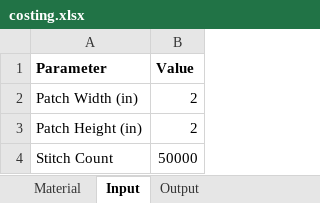
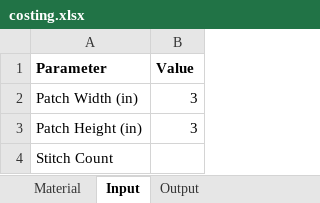
Before and after one commit to tayawaaean/mayhemcreations-shawn-denis, an Excel workbook: costing.xlsx, sheet Input, drawn as a sheet; values as stored, in another font and other column widths than the file's, no borders; the diff names each change by its address in the sheet, - before the commit and + after, or states it on an @@ line.

```diff
--- a/costing.xlsx (sheet Input)
+++ b/costing.xlsx (sheet Input)
-B2:B3 (Value): 2
+B2:B3 (Value): 3
-B4 (Value): 50000
+B4 (Value): (empty)
```
Also changed, not shown: sheet Output, 28 other files.
